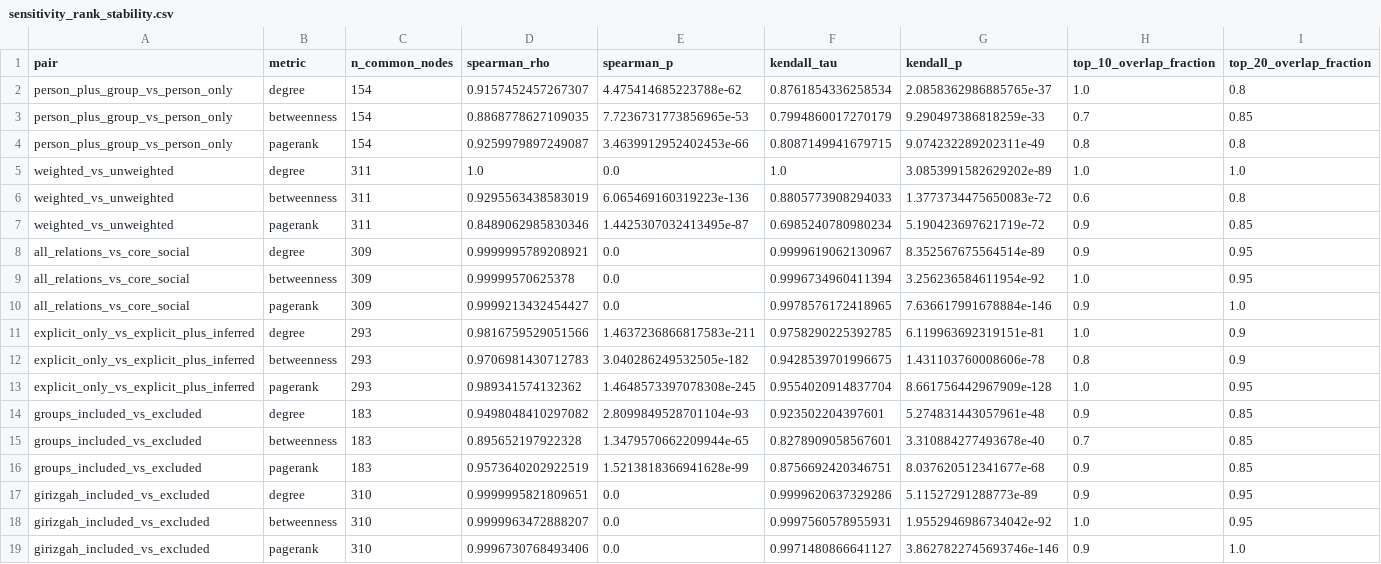
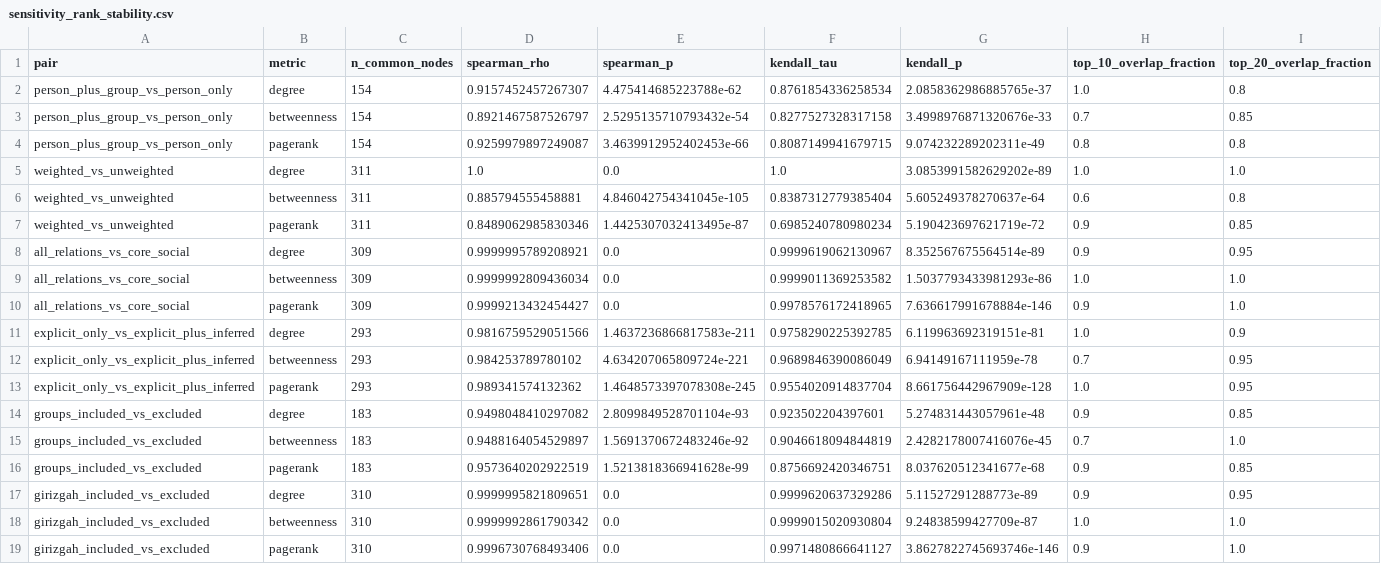
Before and after one commit to 4rslanismet/dede-korkut-social-network-dataset, a CSV file: outputs/tables/sensitivity_rank_stability.csv, drawn as a sheet.

```diff
--- a/outputs/tables/sensitivity_rank_stability.csv
+++ b/outputs/tables/sensitivity_rank_stability.csv
@@ -2,18 +2,18 @@
 person_plus_group_vs_person_only,degree,154,0.9157452457267307,4.475414685223788e-62,0.8761854336258534,2.0858362986885765e-37,1.0,0.8
-person_plus_group_vs_person_only,betweenness,154,0.8868778627109035,7.7236731773856965e-53,0.7994860017270179,9.290497386818259e-33,0.7,0.85
+person_plus_group_vs_person_only,betweenness,154,0.8921467587526797,2.5295135710793432e-54,0.8277527328317158,3.4998976871320676e-33,0.7,0.85
 person_plus_group_vs_person_only,pagerank,154,0.9259979897249087,3.4639912952402453e-66,0.8087149941679715,9.074232289202311e-49,0.8,0.8
 weighted_vs_unweighted,degree,311,1.0,0.0,1.0,3.0853991582629202e-89,1.0,1.0
-weighted_vs_unweighted,betweenness,311,0.9295563438583019,6.065469160319223e-136,0.8805773908294033,1.3773734475650083e-72,0.6,0.8
+weighted_vs_unweighted,betweenness,311,0.885794555458881,4.846042754341045e-105,0.8387312779385404,5.605249378270637e-64,0.6,0.8
 weighted_vs_unweighted,pagerank,311,0.8489062985830346,1.4425307032413495e-87,0.6985240780980234,5.190423697621719e-72,0.9,0.85
 all_relations_vs_core_social,degree,309,0.9999995789208921,0.0,0.9999619062130967,8.352567675564514e-89,0.9,0.95
-all_relations_vs_core_social,betweenness,309,0.99999570625378,0.0,0.9996734960411394,3.256236584611954e-92,1.0,0.95
+all_relations_vs_core_social,betweenness,309,0.9999992809436034,0.0,0.9999011369253582,1.5037793433981293e-86,1.0,1.0
 all_relations_vs_core_social,pagerank,309,0.9999213432454427,0.0,0.9978576172418965,7.636617991678884e-146,0.9,1.0
 explicit_only_vs_explicit_plus_inferred,degree,293,0.9816759529051566,1.4637236866817583e-211,0.9758290225392785,6.119963692319151e-81,1.0,0.9
-explicit_only_vs_explicit_plus_inferred,betweenness,293,0.9706981430712783,3.040286249532505e-182,0.9428539701996675,1.431103760008606e-78,0.8,0.9
+explicit_only_vs_explicit_plus_inferred,betweenness,293,0.984253789780102,4.634207065809724e-221,0.9689846390086049,6.94149167111959e-78,0.7,0.95
 explicit_only_vs_explicit_plus_inferred,pagerank,293,0.989341574132362,1.4648573397078308e-245,0.9554020914837704,8.661756442967909e-128,1.0,0.95
 groups_included_vs_excluded,degree,183,0.9498048410297082,2.8099849528701104e-93,0.923502204397601,5.274831443057961e-48,0.9,0.85
-groups_included_vs_excluded,betweenness,183,0.895652197922328,1.3479570662209944e-65,0.8278909058567601,3.310884277493678e-40,0.7,0.85
+groups_included_vs_excluded,betweenness,183,0.9488164054529897,1.5691370672483246e-92,0.9046618094844819,2.4282178007416076e-45,0.7,1.0
 groups_included_vs_excluded,pagerank,183,0.9573640202922519,1.5213818366941628e-99,0.8756692420346751,8.037620512341677e-68,0.9,0.85
 girizgah_included_vs_excluded,degree,310,0.9999995821809651,0.0,0.9999620637329286,5.11527291288773e-89,0.9,0.95
-girizgah_included_vs_excluded,betweenness,310,0.9999963472888207,0.0,0.9997560578955931,1.9552946986734042e-92,1.0,0.95
+girizgah_included_vs_excluded,betweenness,310,0.9999992861790342,0.0,0.9999015020930804,9.24838599427709e-87,1.0,1.0
 girizgah_included_vs_excluded,pagerank,310,0.9996730768493406,0.0,0.9971480866641127,3.8627822745693746e-146,0.9,1.0
```
Also changed, not shown: outputs/tables/centrality_G0_full.csv, outputs/tables/centrality_G1_person_only.csv, 15 other files.
